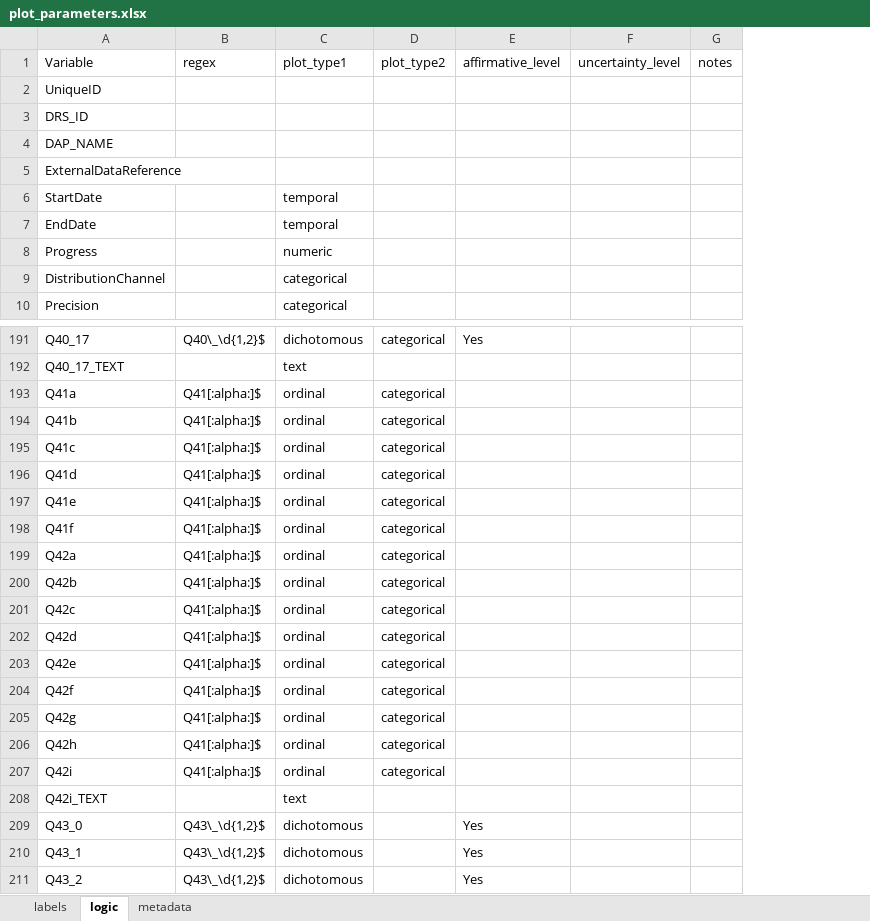
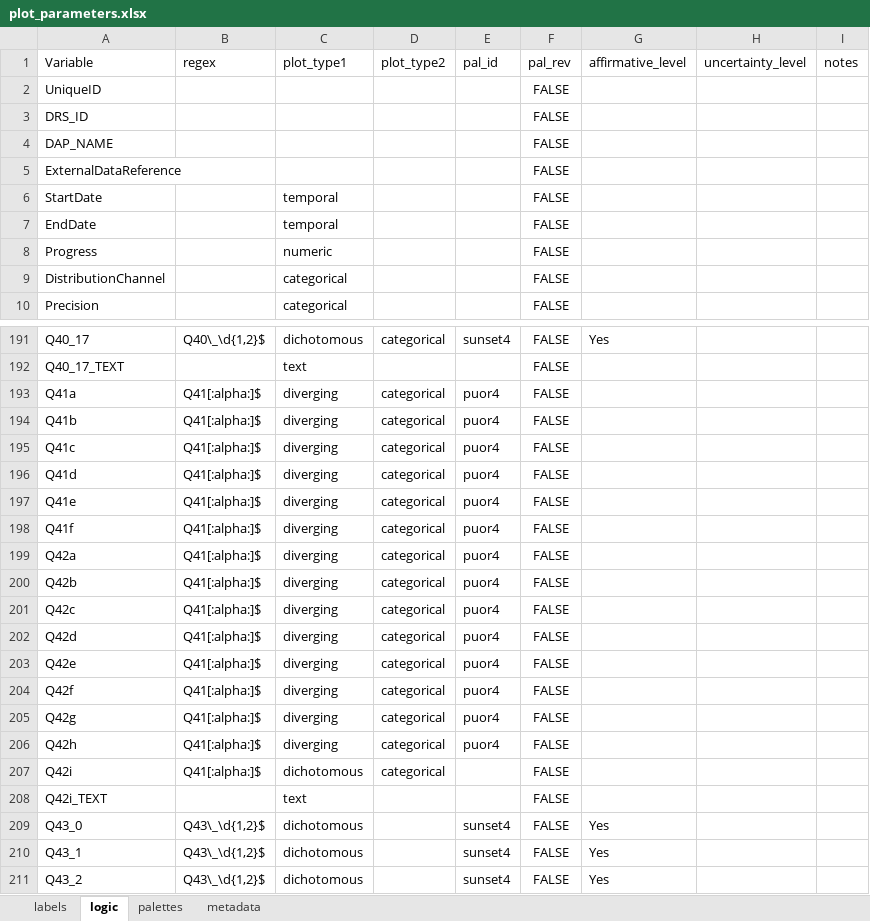
Before and after one commit to ktomari/cdrs, an Excel workbook: inst/extdata/plot_parameters.xlsx, sheet logic, drawn as a sheet; only a part is shown, gaps mark what is left out; values as stored, in another font and other column widths than the file's, no borders; the diff covers the shown part only; the diff names each change by its address in the sheet, - before the commit and + after, or states it on an @@ line.

Commit message:
important changes, addition of new tab. This is the backbone of the plot functions.

```diff
--- a/inst/extdata/plot_parameters.xlsx (sheet logic)
+++ b/inst/extdata/plot_parameters.xlsx (sheet logic)
+sheet tab: palettes
+column E (pal_id), rows 191-211: sunset4 |  | puor4 | puor4 | puor4 | puor4 | puor4 | puor4 | puor4 | puor4 | puor4 | puor4 | puor4 | puor4 | puor4 | puor4 |  |  | sunset4 | sunset4 | sunset4
+column F (pal_rev), rows 2-10: all FALSE; rows 191-211: all FALSE
-C193:C206 (plot_type1): ordinal
+C193:C206 (plot_type1): diverging
-C207 (plot_type1): ordinal
+C207 (plot_type1): dichotomous
```
Also changed, not shown: 5 edited cells elsewhere in this sheet, sheet metadata, sheet labels.
